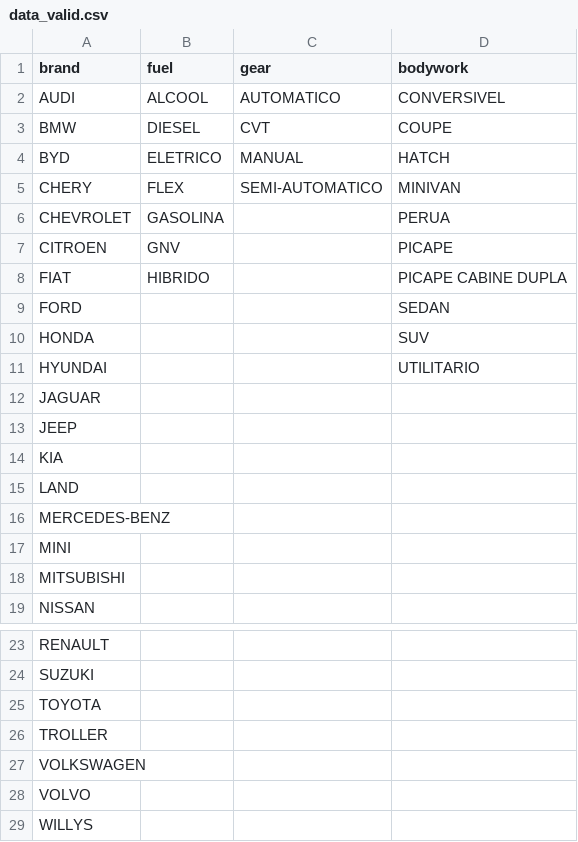
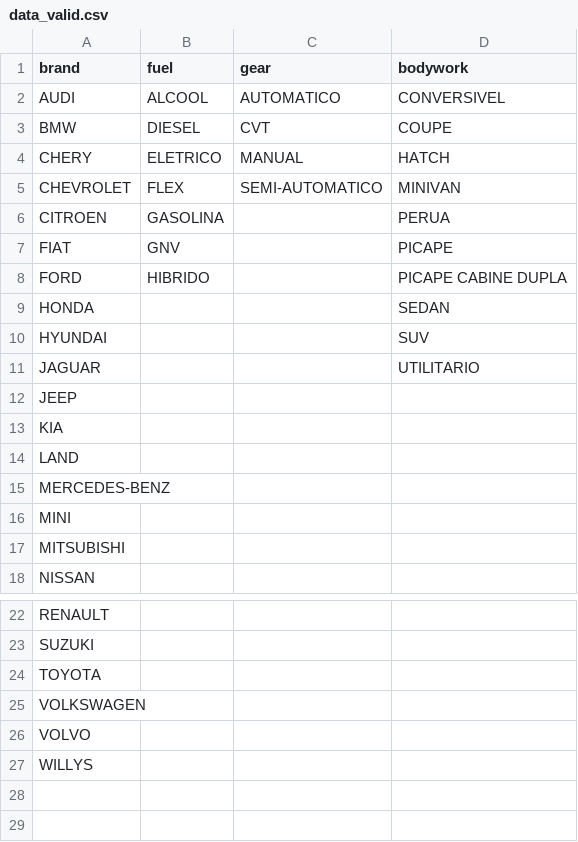
Before and after one commit to Mel-Rocha/car-price-ia, a CSV file: data/data_valid.csv, drawn as a sheet; only a part is shown, gaps mark what is left out.

```diff
--- a/data/data_valid.csv
+++ b/data/data_valid.csv
@@ -3,11 +3,10 @@ AUDI,ALCOOL,AUTOMATICO,CONVERSIVEL
 BMW,DIESEL,CVT,COUPE
-BYD,ELETRICO,MANUAL,HATCH
-CHERY,FLEX,SEMI-AUTOMATICO,MINIVAN
-CHEVROLET,GASOLINA,,PERUA
-CITROEN,GNV,,PICAPE
-FIAT,HIBRIDO,,PICAPE CABINE DUPLA
-FORD,,,SEDAN
-HONDA,,,SUV
-HYUNDAI,,,UTILITARIO
-JAGUAR,,,
+CHERY,ELETRICO,MANUAL,HATCH
+CHEVROLET,FLEX,SEMI-AUTOMATICO,MINIVAN
+CITROEN,GASOLINA,,PERUA
+FIAT,GNV,,PICAPE
+FORD,HIBRIDO,,PICAPE CABINE DUPLA
+HONDA,,,SEDAN
+HYUNDAI,,,SUV
+JAGUAR,,,UTILITARIO
 JEEP,,,
@@ -25,3 +24,2 @@ SUZUKI,,,
 TOYOTA,,,
-TROLLER,,,
 VOLKSWAGEN,,,
```
Also changed, not shown: data/brand_models.csv, data/clean_original_df.csv, 4 other files.
